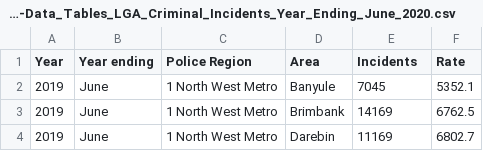
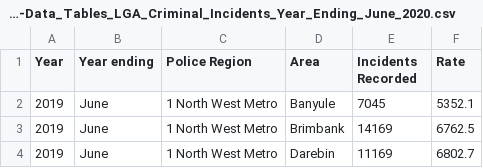
Before and after one commit to Lingli308/FIT3179, a CSV file: data/2019-Data_Tables_LGA_Criminal_Incidents_Year_Ending_June_2020.csv, drawn as a sheet; only a part is shown.

Commit message:
Update 2019-Data_Tables_LGA_Criminal_Incidents_Year_Ending_June_2020.csv

```diff
--- a/data/2019-Data_Tables_LGA_Criminal_Incidents_Year_Ending_June_2020.csv
+++ b/data/2019-Data_Tables_LGA_Criminal_Incidents_Year_Ending_June_2020.csv
@@ -1,2 +1,2 @@
-Year,Year ending,Police Region,Area,Incidents,Rate
+Year,Year ending,Police Region,Area,Incidents Recorded,Rate
 2019,June,1 North West Metro,Banyule,7045,5352.1
```
